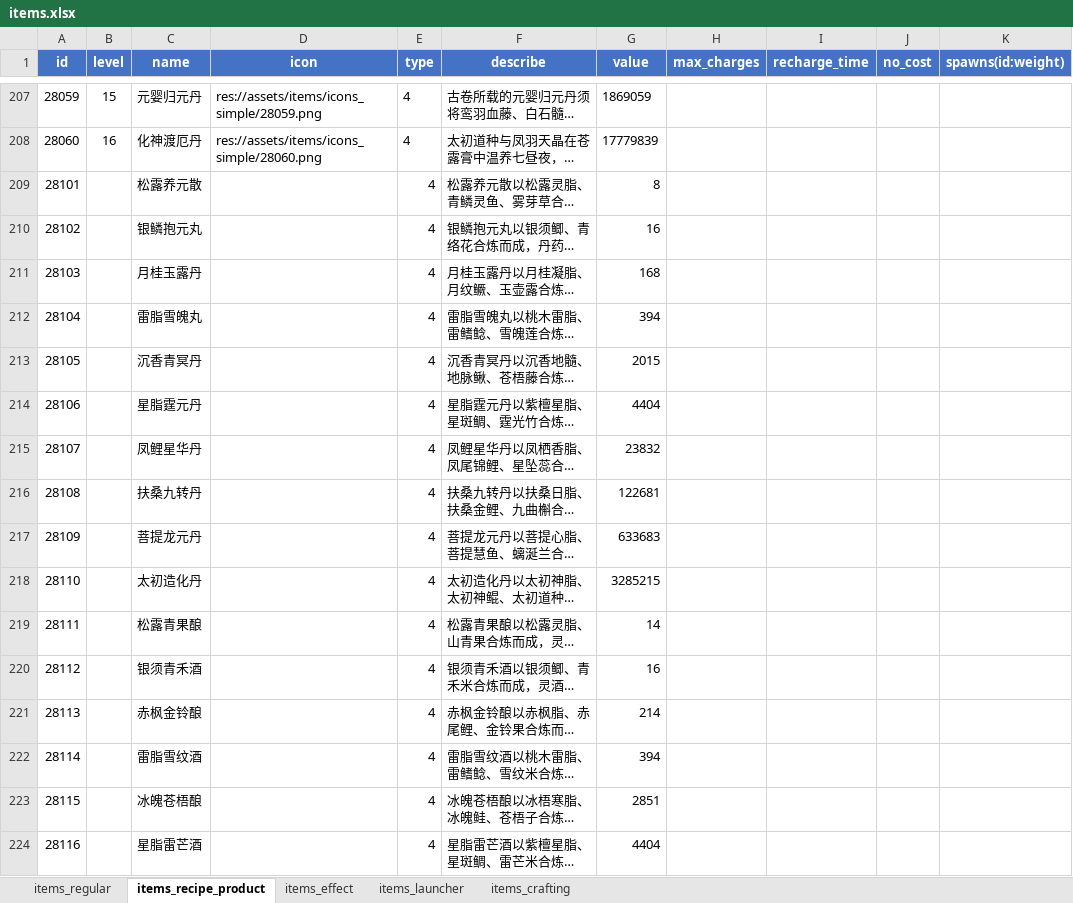
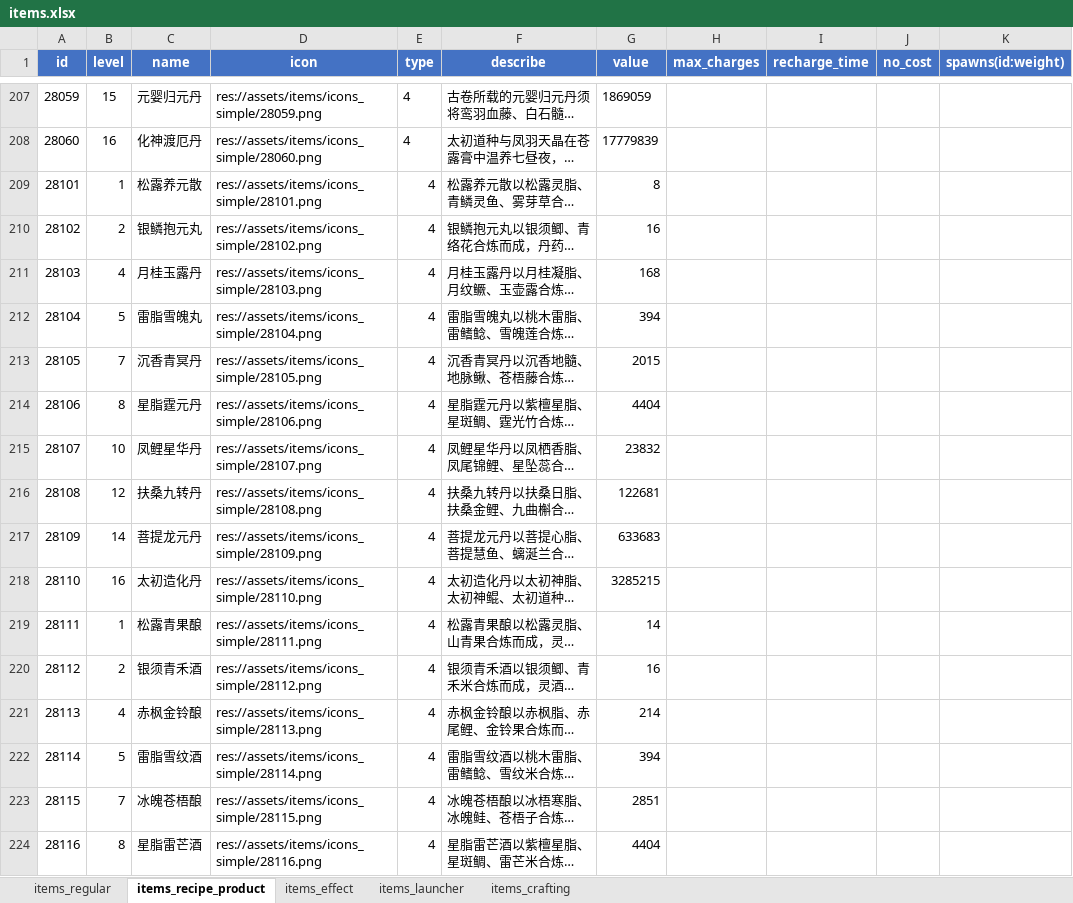
Before and after one commit to stitchohana/MergeGame, an Excel workbook: config/xlsx/items.xlsx, sheet items_recipe_product, drawn as a sheet; only a part is shown, gaps mark what is left out; long unchanged cells end in …; values as stored, in another font and other column widths than the file's, no borders; the diff covers the shown part only; the diff names each change by its address in the sheet, - before the commit and + after, or states it on an @@ line.

```diff
--- a/config/xlsx/items.xlsx (sheet items_recipe_product)
+++ b/config/xlsx/items.xlsx (sheet items_recipe_product)
-B209 (level): (empty)
+B209 (level): 1
-D209 (icon): (empty)
+D209 (icon): res://assets/items/icons_simple/28101.png
-B210 (level): (empty)
+B210 (level): 2
-D210 (icon): (empty)
+D210 (icon): res://assets/items/icons_simple/28102.png
-B211 (level): (empty)
+B211 (level): 4
-D211 (icon): (empty)
+D211 (icon): res://assets/items/icons_simple/28103.png
-B212 (level): (empty)
+B212 (level): 5
-D212 (icon): (empty)
+D212 (icon): res://assets/items/icons_simple/28104.png
-B213 (level): (empty)
+B213 (level): 7
-D213 (icon): (empty)
+D213 (icon): res://assets/items/icons_simple/28105.png
-B214 (level): (empty)
+B214 (level): 8
-D214 (icon): (empty)
+D214 (icon): res://assets/items/icons_simple/28106.png
-B215 (level): (empty)
+B215 (level): 10
-D215 (icon): (empty)
+D215 (icon): res://assets/items/icons_simple/28107.png
-B216 (level): (empty)
+B216 (level): 12
-D216 (icon): (empty)
+D216 (icon): res://assets/items/icons_simple/28108.png
-B217 (level): (empty)
+B217 (level): 14
-D217 (icon): (empty)
+D217 (icon): res://assets/items/icons_simple/28109.png
-B218 (level): (empty)
+B218 (level): 16
-D218 (icon): (empty)
+D218 (icon): res://assets/items/icons_simple/28110.png
-B219 (level): (empty)
+B219 (level): 1
-D219 (icon): (empty)
+D219 (icon): res://assets/items/icons_simple/28111.png
-B220 (level): (empty)
+B220 (level): 2
-D220 (icon): (empty)
+D220 (icon): res://assets/items/icons_simple/28112.png
-B221 (level): (empty)
+B221 (level): 4
-D221 (icon): (empty)
+D221 (icon): res://assets/items/icons_simple/28113.png
-B222 (level): (empty)
+B222 (level): 5
-D222 (icon): (empty)
+D222 (icon): res://assets/items/icons_simple/28114.png
-B223 (level): (empty)
+B223 (level): 7
-D223 (icon): (empty)
+D223 (icon): res://assets/items/icons_simple/28115.png
-B224 (level): (empty)
+B224 (level): 8
-D224 (icon): (empty)
+D224 (icon): res://assets/items/icons_simple/28116.png
```
Also changed, not shown: 68 edited cells elsewhere in this sheet, sheet items_launcher, config/xlsx/home_meridians.xlsx, config/xlsx/initial_setup.xlsx, 56 other files.
